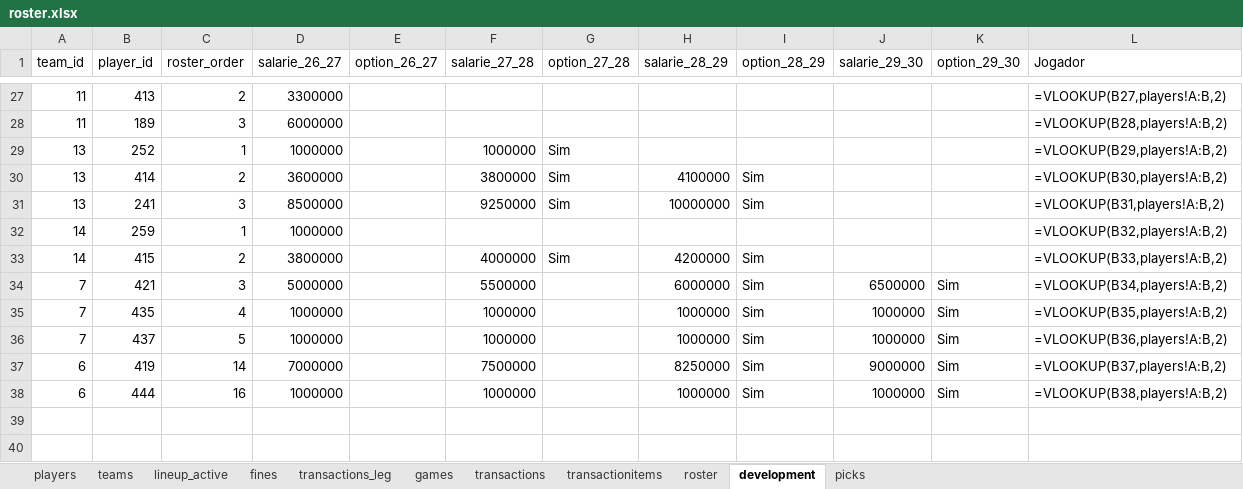
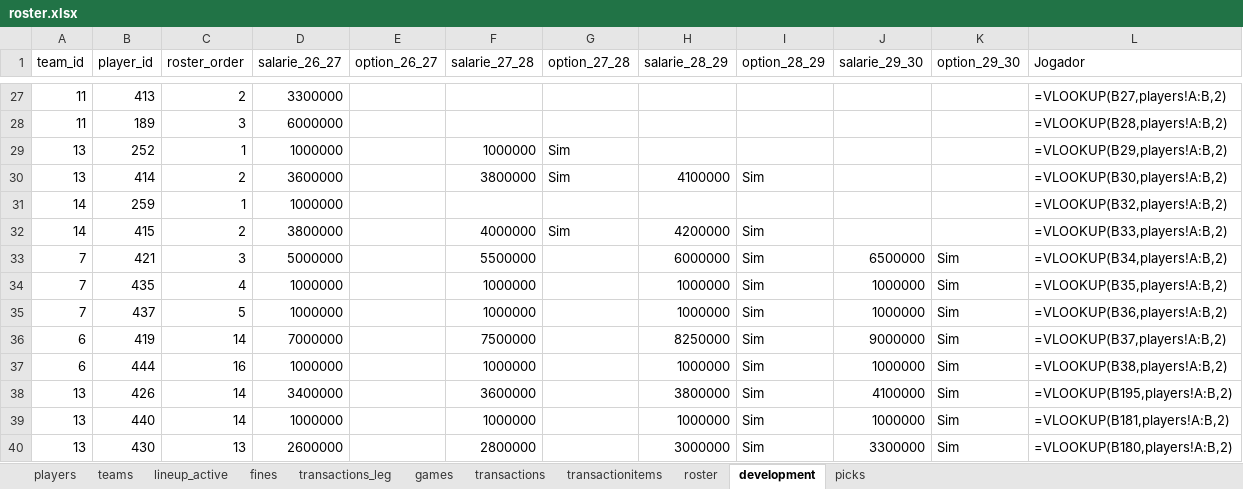
Before and after one commit to filipebrito23/Fantasy-unificado, an Excel workbook: roster.xlsx, sheet development, drawn as a sheet; only a part is shown, gaps mark what is left out; values as stored, in another font and other column widths than the file's, no borders; formulas without a stored value are shown as written; removed rows and columns are numbered as before the commit, all else as after; the diff names each change by its address in the sheet, - before the commit and + after, or states it on an @@ line.

```diff
--- a/roster.xlsx (sheet development)
+++ b/roster.xlsx (sheet development)
-row 31: 13 | 241 | 3 | 8500000 |  | 9250000 | Sim | 10000000 | Sim |  |  | =VLOOKUP(B31,players!A:B,2)
+row 38: 13 | 426 | 14 | 3400000 |  | 3600000 |  | 3800000 | Sim | 4100000 | Sim | =VLOOKUP(B195,players!A:B,2)
+row 39: 13 | 440 | 14 | 1000000 |  | 1000000 |  | 1000000 | Sim | 1000000 | Sim | =VLOOKUP(B181,players!A:B,2)
+row 40: 13 | 430 | 13 | 2600000 |  | 2800000 |  | 3000000 | Sim | 3300000 | Sim | =VLOOKUP(B180,players!A:B,2)
```
Also changed, not shown: sheet roster, sheet transactionitems, sheet transactions.
